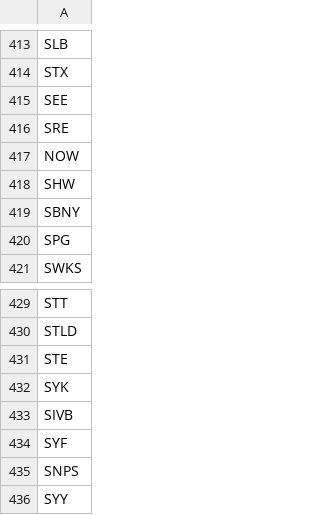
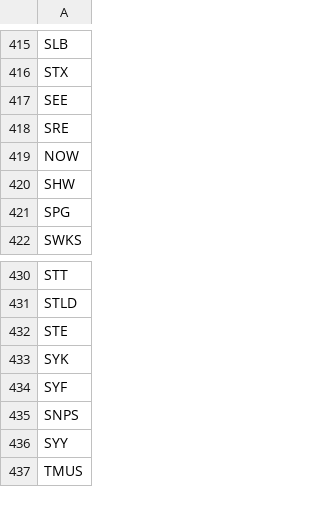
Before and after one commit to Brokelind/RedStock, a CSV file: input/tickers.csv, drawn as a sheet; only a part is shown, gaps mark what is left out; the shorter side is filled out with more unchanged rows; the diff covers the shown part only.

```diff
--- a/input/tickers.csv
+++ b/input/tickers.csv
@@ -418,3 +420,2 @@ NOW
 SHW
-SBNY
 SPG
@@ -432,3 +433,2 @@ STE
 SYK
-SIVB
 SYF
```
Also changed, not shown: 3 added rows, 1 removed row, 1 moved row and 1 edited cell elsewhere in this file, input/tickers_fullname.csv, 9 other files.
